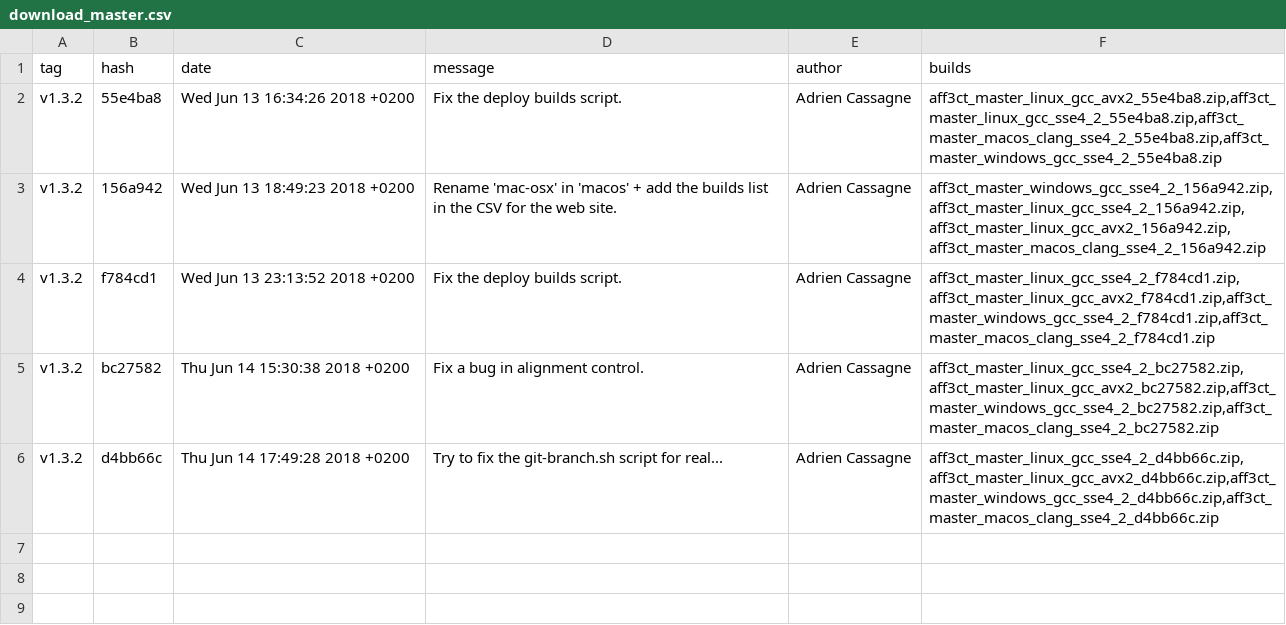
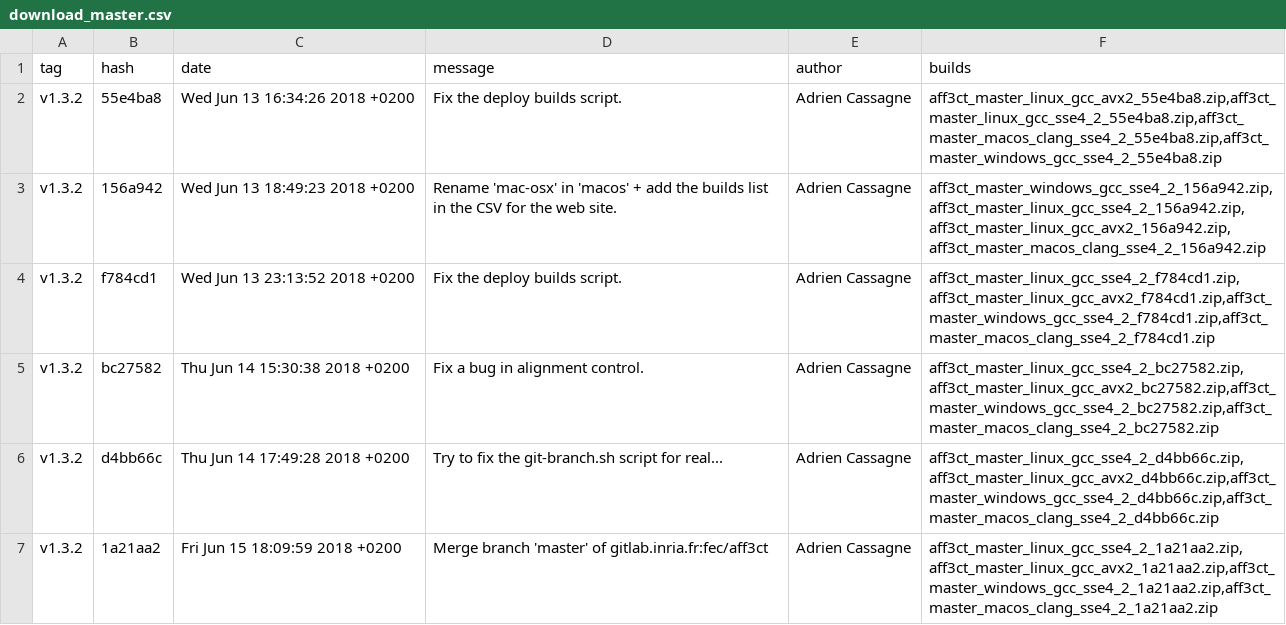
Before and after one commit to aff3ct/aff3ct.github.io, a CSV file: ressources/download_master.csv, drawn as a sheet.

Commit message:
Automatic from Gitlab: add new AFF3CT builds to the download section (1a21aa2).

```diff
--- a/ressources/download_master.csv
+++ b/ressources/download_master.csv
@@ -6 +6,2 @@ tag;hash;date;message;author;builds
 "v1.3.2";"d4bb66c";"Thu Jun 14 17:49:28 2018 +0200";"Try to fix the git-branch.sh script for real...";"Adrien Cassagne";"aff3ct_master_linux_gcc_sse4_2_d4bb66c.zip,aff3ct_master_linux_gcc_avx2_d4bb66c.zip,aff3ct_master_windows_gcc_sse4_2_d4bb66c.zip,aff3ct_master_macos_clang_sse4_2_d4bb66c.zip"
+"v1.3.2";"1a21aa2";"Fri Jun 15 18:09:59 2018 +0200";"Merge branch 'master' of gitlab.inria.fr:fec/aff3ct";"Adrien Cassagne";"aff3ct_master_linux_gcc_sse4_2_1a21aa2.zip,aff3ct_master_linux_gcc_avx2_1a21aa2.zip,aff3ct_master_windows_gcc_sse4_2_1a21aa2.zip,aff3ct_master_macos_clang_sse4_2_1a21aa2.zip"
```
